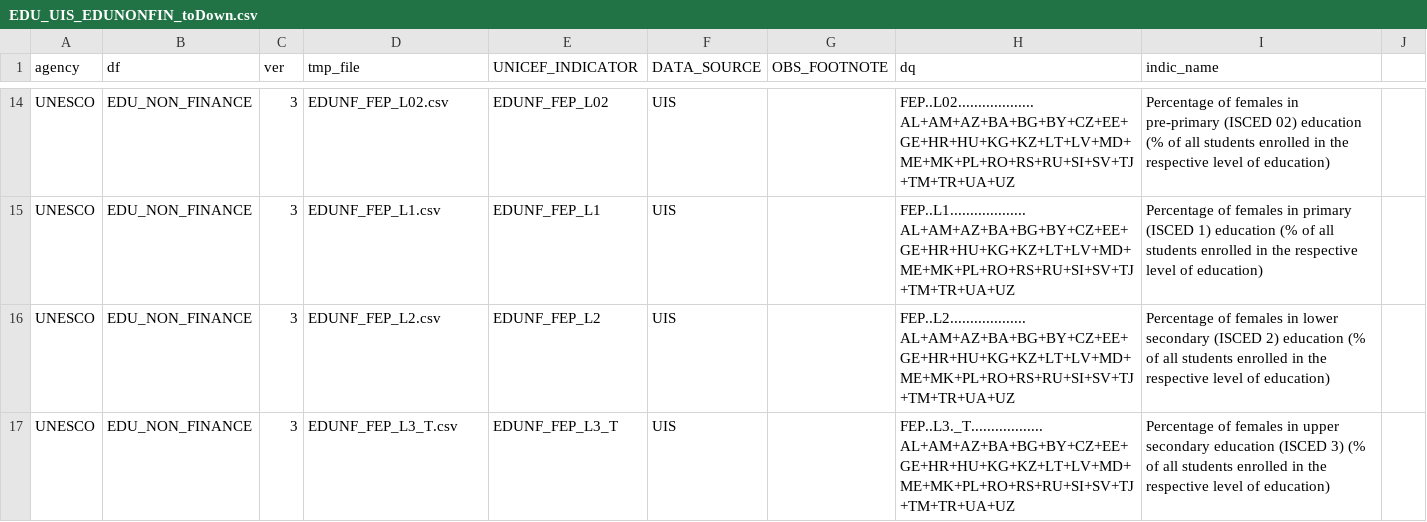
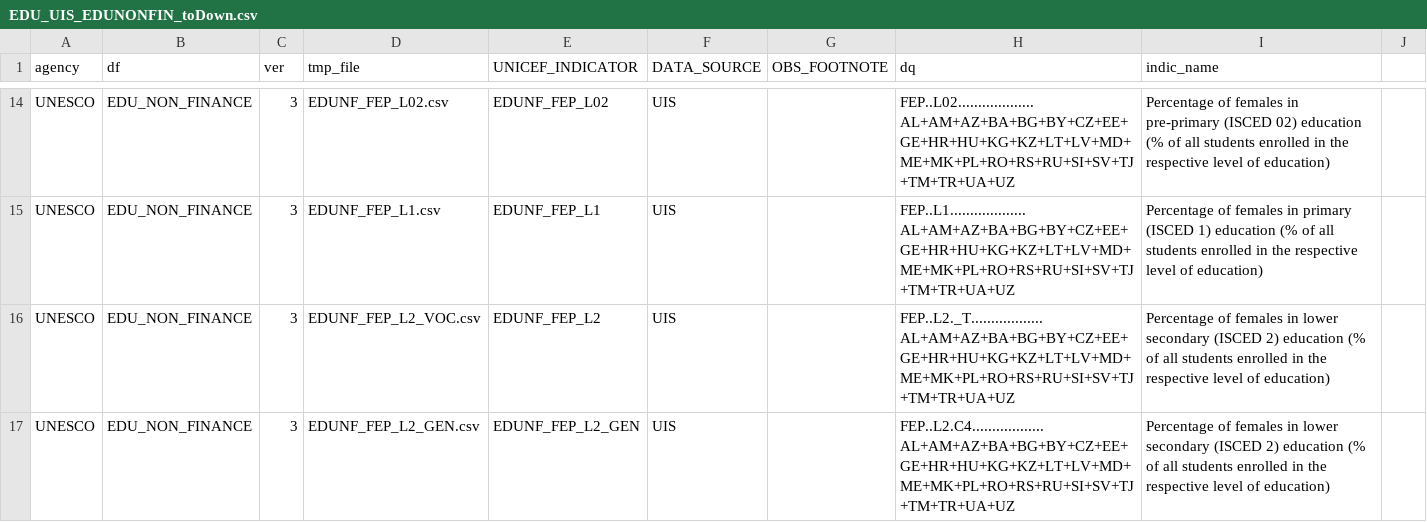
Before and after one commit to UNICEFECAR/ETL_Transmonee, a CSV file: source_configs/unesco/EDU_UIS_EDUNONFIN_toDown.csv, drawn as a sheet; only a part is shown, gaps mark what is left out; the shorter side is filled out with more unchanged rows; the diff covers the shown part only.

Commit message:
UNESCO edu_non_fin filters added

```diff
--- a/source_configs/unesco/EDU_UIS_EDUNONFIN_toDown.csv
+++ b/source_configs/unesco/EDU_UIS_EDUNONFIN_toDown.csv
@@ -15,2 +15,3 @@ UNESCO,EDU_NON_FINANCE,3,EDUNF_FEP_L02.csv,EDUNF_FEP_L02,UIS,,FEP..L02..........
 UNESCO,EDU_NON_FINANCE,3,EDUNF_FEP_L1.csv,EDUNF_FEP_L1,UIS,,FEP..L1...................AL+AM+AZ+BA+BG+BY+CZ+EE+GE+HR+HU+KG+KZ+LT+LV+MD+ME+MK+PL+RO+RS+RU+SI+SV+TJ+TM+TR+UA+UZ,Percentage of females in primary  (ISCED 1) education (% of all students enrolled in the respective level of education),
-UNESCO,EDU_NON_FINANCE,3,EDUNF_FEP_L2.csv,EDUNF_FEP_L2,UIS,,FEP..L2...................AL+AM+AZ+BA+BG+BY+CZ+EE+GE+HR+HU+KG+KZ+LT+LV+MD+ME+MK+PL+RO+RS+RU+SI+SV+TJ+TM+TR+UA+UZ,Percentage of females in lower secondary  (ISCED 2) education (% of all students enrolled in the respective level of education),
+UNESCO,EDU_NON_FINANCE,3,EDUNF_FEP_L2_VOC.csv,EDUNF_FEP_L2,UIS,,FEP..L2._T..................AL+AM+AZ+BA+BG+BY+CZ+EE+GE+HR+HU+KG+KZ+LT+LV+MD+ME+MK+PL+RO+RS+RU+SI+SV+TJ+TM+TR+UA+UZ,Percentage of females in lower secondary  (ISCED 2) education (% of all students enrolled in the respective level of education),
+UNESCO,EDU_NON_FINANCE,3,EDUNF_FEP_L2_GEN.csv,EDUNF_FEP_L2_GEN,UIS,,FEP..L2.C4..................AL+AM+AZ+BA+BG+BY+CZ+EE+GE+HR+HU+KG+KZ+LT+LV+MD+ME+MK+PL+RO+RS+RU+SI+SV+TJ+TM+TR+UA+UZ,Percentage of females in lower secondary  (ISCED 2) education (% of all students enrolled in the respective level of education),
```
Also changed, not shown: 1 added row and 5 edited cells elsewhere in this file, 2 other files.
